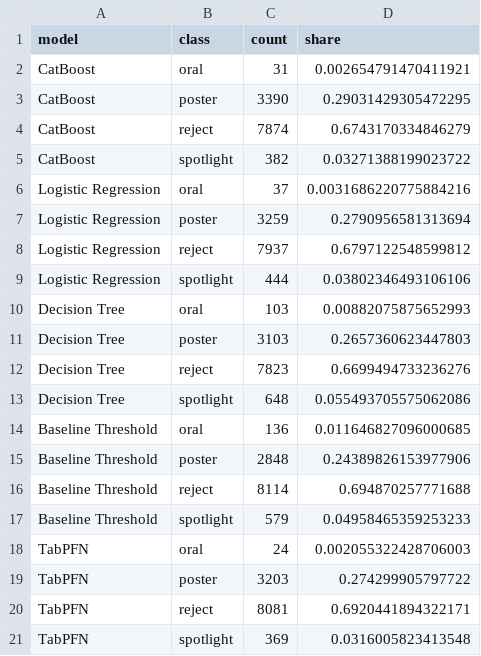
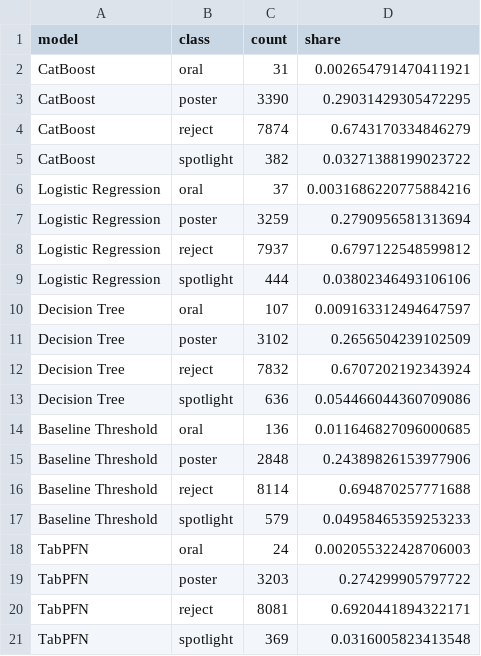
Before and after one commit to s-marton/TabICLR, a CSV file: Archiv/metrics/iclr2025_prediction_summary_by_model.csv, drawn as a sheet.

```diff
--- a/Archiv/metrics/iclr2025_prediction_summary_by_model.csv
+++ b/Archiv/metrics/iclr2025_prediction_summary_by_model.csv
@@ -9,6 +9,6 @@ Logistic Regression,reject,7937,0.6797122548599812
 Logistic Regression,spotlight,444,0.03802346493106106
-Decision Tree,oral,103,0.00882075875652993
-Decision Tree,poster,3103,0.2657360623447803
-Decision Tree,reject,7823,0.6699494733236276
-Decision Tree,spotlight,648,0.055493705575062086
+Decision Tree,oral,107,0.009163312494647597
+Decision Tree,poster,3102,0.2656504239102509
+Decision Tree,reject,7832,0.6707202192343924
+Decision Tree,spotlight,636,0.054466044360709086
 Baseline Threshold,oral,136,0.011646827096000685
```
Also changed, not shown: Archiv/iclr/iclr2025_baseline_threshold_predictions.csv, Archiv/iclr/iclr2025_decision_tree_predictions.csv, 6 other files.
